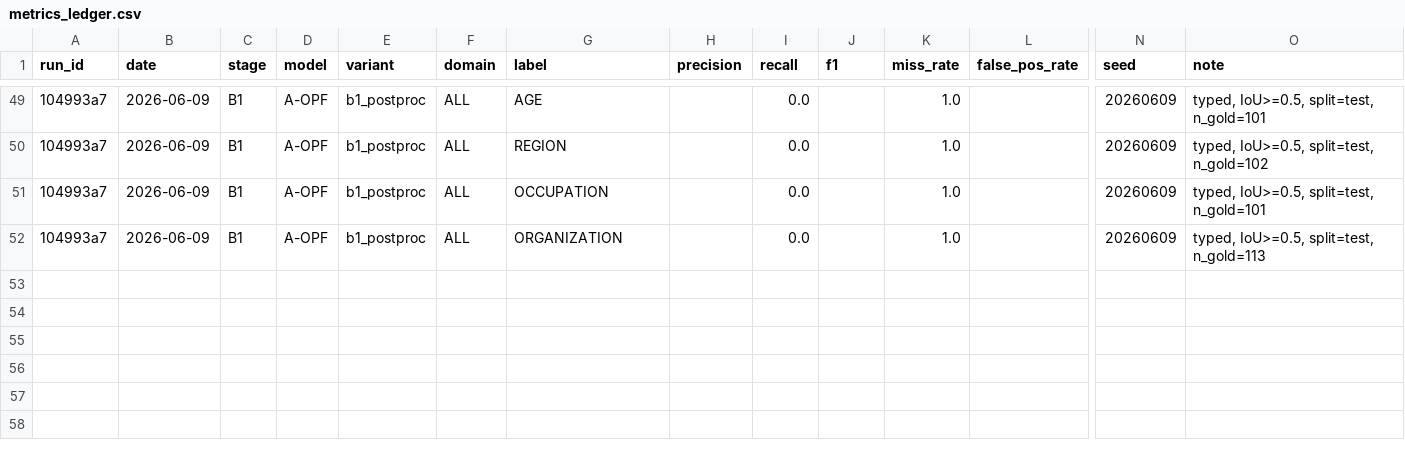
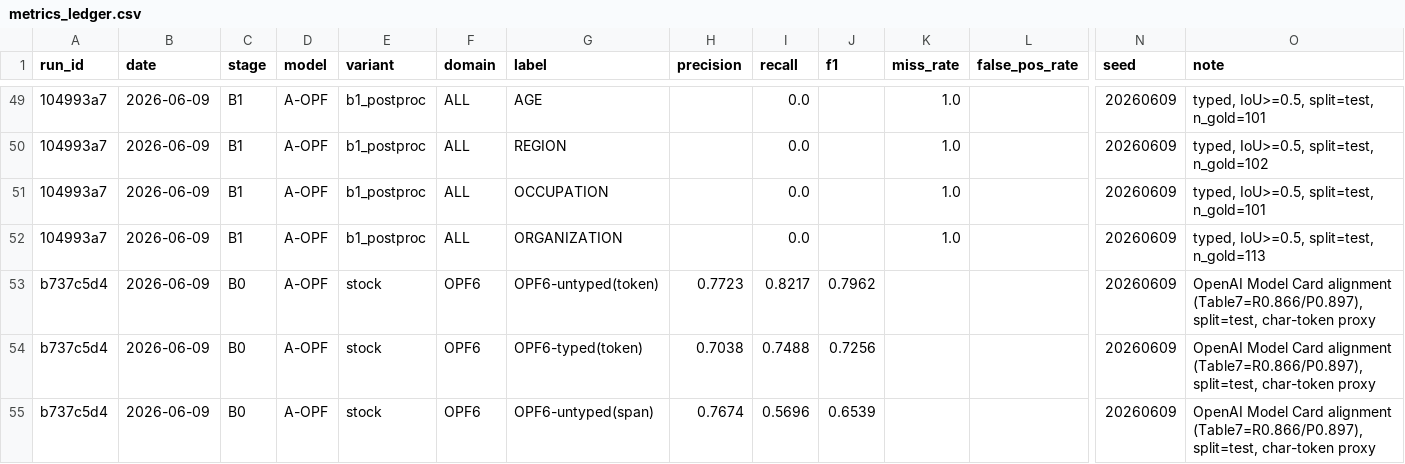
Before and after one commit to gghatano/opf-text-masking-demo, a CSV file: outputs/metrics_ledger.csv, drawn as a sheet; only a part is shown, gaps mark what is left out; rows hold the shown columns only; the diff names each change by its address in the sheet, - before the commit and + after, or states it on an @@ line.

```diff
--- a/outputs/metrics_ledger.csv
+++ b/outputs/metrics_ledger.csv
+row 53: b737c5d4 | 2026-06-09 | B0 | A-OPF | stock | OPF6 | OPF6-untyped(token) | 0.7723 | 0.8217 | 0.7962 |  |  | 20260609 | OpenAI Model Card alignment (Table7=R0.866/P0.897), split=test, char-token proxy
+row 54: b737c5d4 | 2026-06-09 | B0 | A-OPF | stock | OPF6 | OPF6-typed(token) | 0.7038 | 0.7488 | 0.7256 |  |  | 20260609 | OpenAI Model Card alignment (Table7=R0.866/P0.897), split=test, char-token proxy
+row 55: b737c5d4 | 2026-06-09 | B0 | A-OPF | stock | OPF6 | OPF6-untyped(span) | 0.7674 | 0.5696 | 0.6539 |  |  | 20260609 | OpenAI Model Card alignment (Table7=R0.866/P0.897), split=test, char-token proxy
```
Also changed, not shown: 4 other files.
